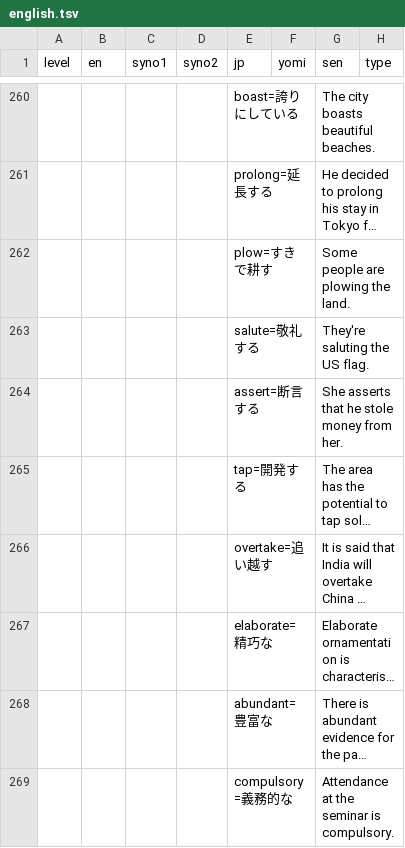
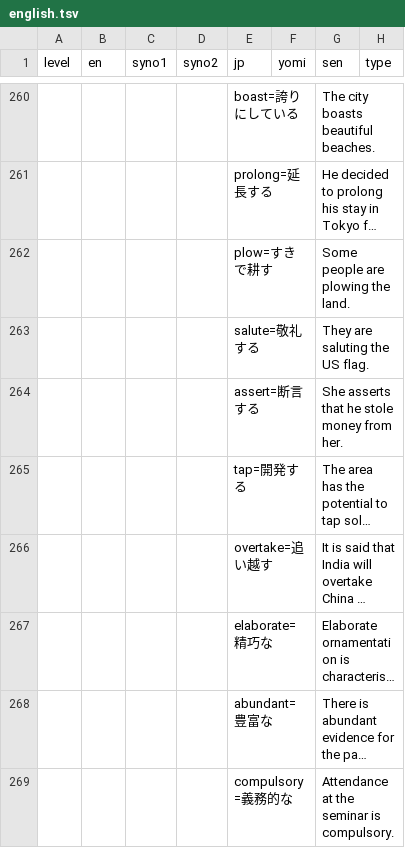
Before and after one commit to masakotoda/sakihome, a TSV file: sentences/english.tsv, drawn as a sheet; only a part is shown, gaps mark what is left out; long unchanged cells end in …; the diff covers the shown part only.

```diff
--- a/sentences/english.tsv
+++ b/sentences/english.tsv
@@ -262,3 +262,3 @@ level	en	syno1	syno2	jp	yomi	sen	type
 				plow=すきで耕す		Some people are plowing the land.	
-				salute=敬礼する		They're saluting the US flag.	
+				salute=敬礼する		They are saluting the US flag.	
 				assert=断言する		She asserts that he stole money from her.	
```
Also changed, not shown: 26 added rows elsewhere in this file.
